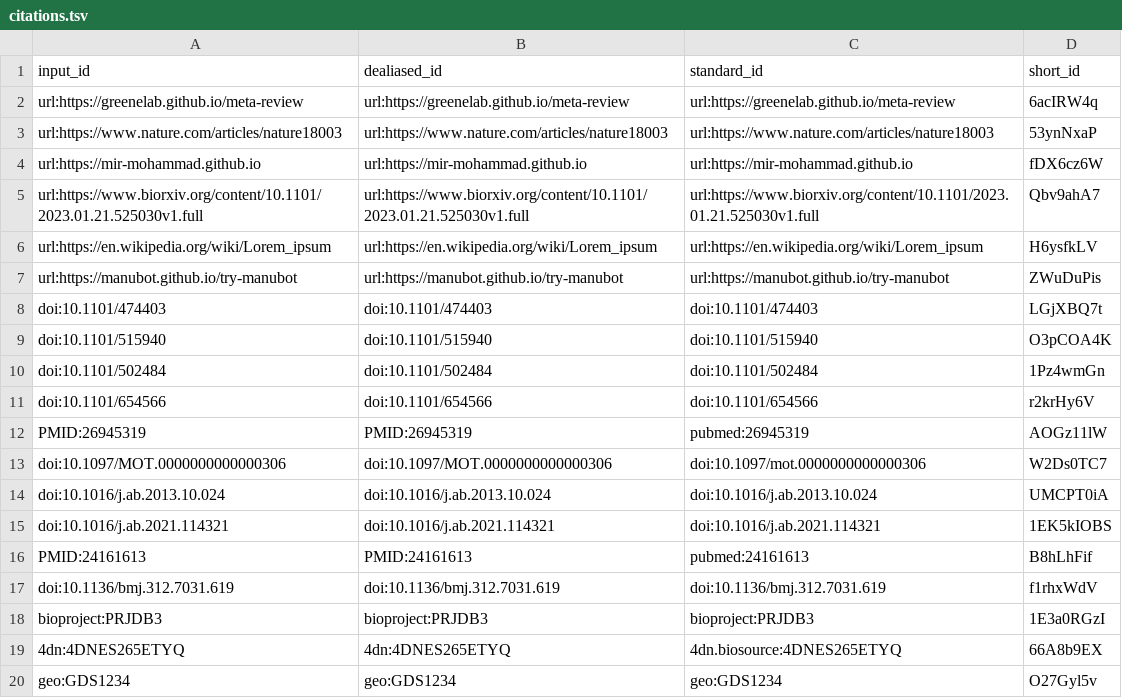
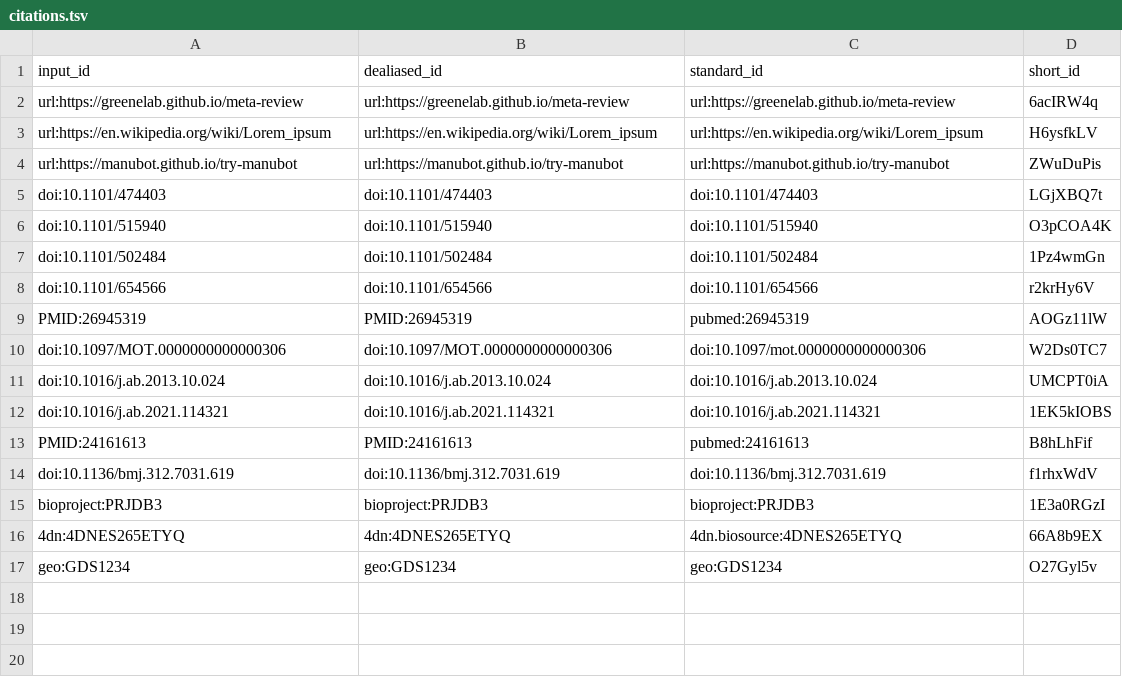
Before and after one commit to manubot/try-manubot, a TSV file: citations.tsv, drawn as a sheet.

Commit message:
Merge pull request #52 from jayerfernandes/main [ci skip]
This build is based on
https://github.com/manubot/try-manubot/commit/c32082470f0f19d00c7315ea2e16a8b46a1520b2.

This commit was created by the following CI build and job:
https://github.com/manubot/try-manubot/commit/c32082470f0f19d00c7315ea2e16a8b46a1520b2/checks
https://github.com/manubot/try-manubot/actions/runs/11750627508

```diff
--- a/citations.tsv
+++ b/citations.tsv
@@ -2,5 +2,2 @@ input_id	dealiased_id	standard_id	short_id
 url:https://greenelab.github.io/meta-review	url:https://greenelab.github.io/meta-review	url:https://greenelab.github.io/meta-review	6acIRW4q
-url:https://www.nature.com/articles/nature18003	url:https://www.nature.com/articles/nature18003	url:https://www.nature.com/articles/nature18003	53ynNxaP
-url:https://mir-mohammad.github.io	url:https://mir-mohammad.github.io	url:https://mir-mohammad.github.io	fDX6cz6W
-url:https://www.biorxiv.org/content/10.1101/2023.01.21.525030v1.full	url:https://www.biorxiv.org/content/10.1101/2023.01.21.525030v1.full	url:https://www.biorxiv.org/content/10.1101/2023.01.21.525030v1.full	Qbv9ahA7
 url:https://en.wikipedia.org/wiki/Lorem_ipsum	url:https://en.wikipedia.org/wiki/Lorem_ipsum	url:https://en.wikipedia.org/wiki/Lorem_ipsum	H6ysfkLV
```
Also changed, not shown: 7 other files.
